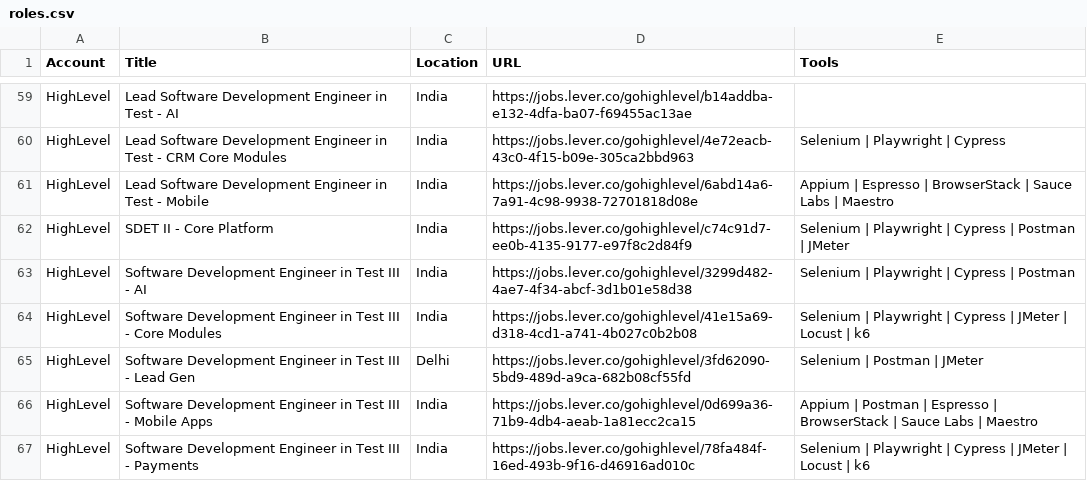
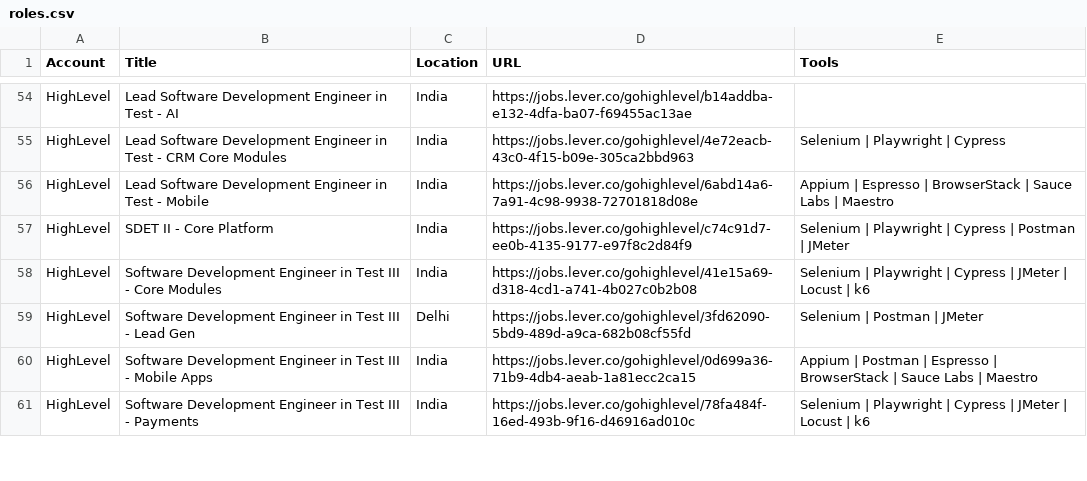
Before and after one commit to eric-hastie/territory-radar, a CSV file: data/territories/test-automation/roles.csv, drawn as a sheet; only a part is shown, gaps mark what is left out; the diff covers the shown part only.

```diff
--- a/data/territories/test-automation/roles.csv
+++ b/data/territories/test-automation/roles.csv
@@ -62,3 +57,2 @@ HighLevel,Lead Software Development Engineer in Test - Mobile,India,https://jobs
 HighLevel,SDET II - Core Platform,India,https://jobs.lever.co/gohighlevel/c74c91d7-ee0b-4135-9177-e97f8c2d84f9,Selenium | Playwright | Cypress | Postman | JMeter
-HighLevel,Software Development Engineer in Test III - AI,India,https://jobs.lever.co/gohighlevel/3299d482-4ae7-4f34-abcf-3d1b01e58d38,Selenium | Playwright | Cypress | Postman
 HighLevel,Software Development Engineer in Test III - Core Modules,India,https://jobs.lever.co/gohighlevel/41e15a69-d318-4cd1-a741-4b027c0b2b08,Selenium | Playwright | Cypress | JMeter | Locust | k6
```
Also changed, not shown: 8 removed rows elsewhere in this file, data/territories/test-automation/outreach.csv, 13 other files.
